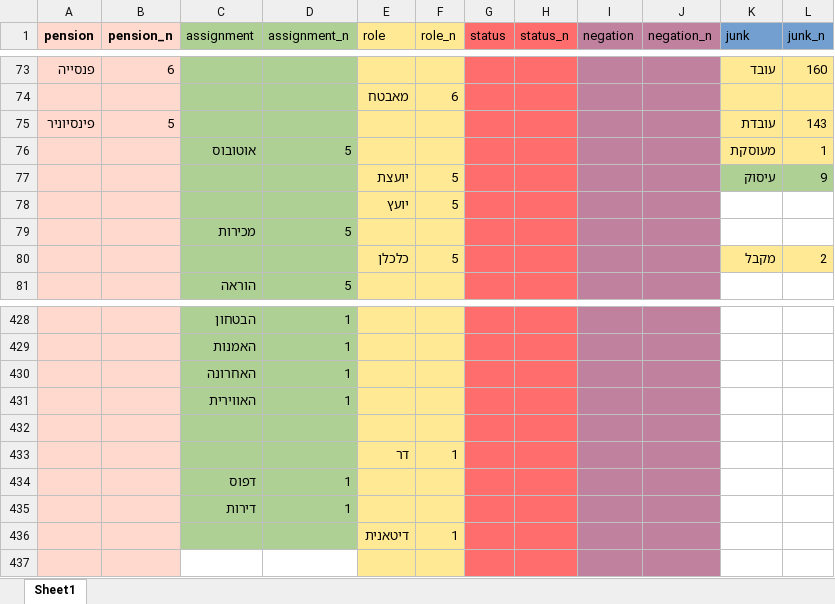
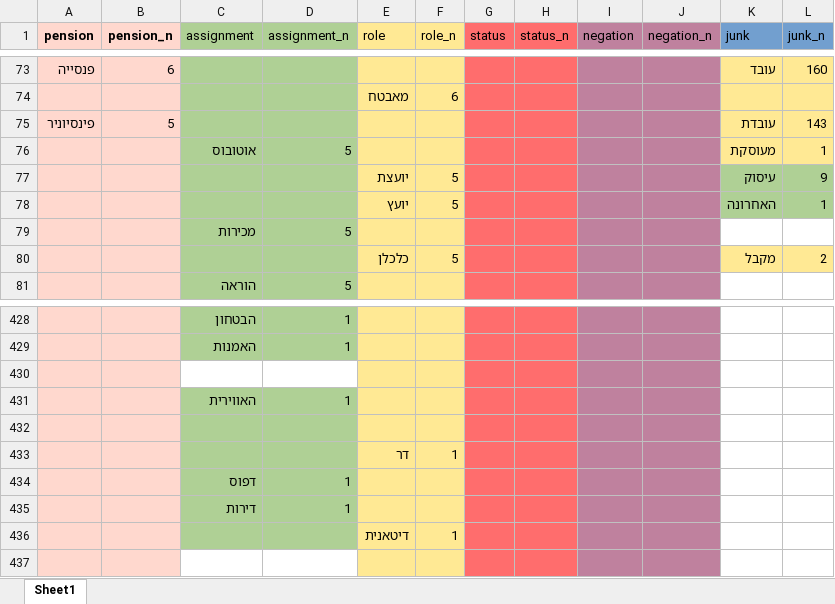
Before and after one commit to RyanWri/data-science2-lab-final-project, an Excel workbook: src/team_4/tokens_dict.xlsx, sheet Sheet1, drawn as a sheet; only a part is shown, gaps mark what is left out; values as stored, in another font and other column widths than the file's, no borders; the diff names each change by its address in the sheet, - before the commit and + after, or states it on an @@ line.

```diff
--- a/src/team_4/tokens_dict.xlsx (sheet Sheet1)
+++ b/src/team_4/tokens_dict.xlsx (sheet Sheet1)
-K78 (junk): (empty)
+K78 (junk): האחרונה
-K78:L78 fill: none
+K78:L78 fill: #AFD095
-L78 (junk_n): (empty)
+L78 (junk_n): 1
-row 430:  |  | האחרונה | 1
+row 430: (empty)
-C430:D430 fill: #AFD095
+C430:D430 fill: none
```
Also changed, not shown: 2 other files.
